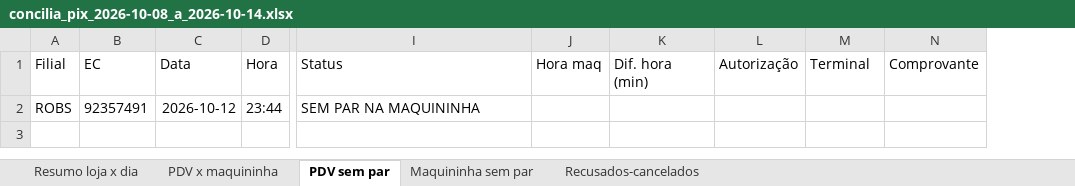
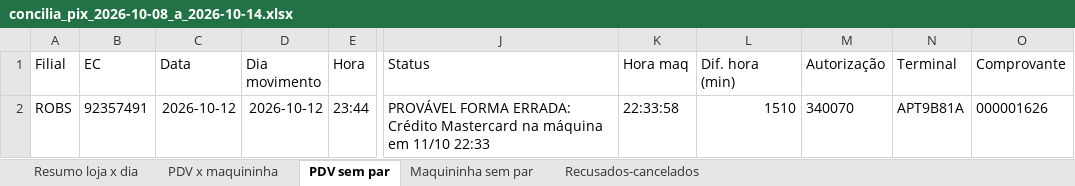
Before and after one commit to hylaryfarias/conciliacao-diaria, an Excel workbook: saida/concilia_pix_2026-10-08_a_2026-10-14.xlsx, sheet PDV sem par, drawn as a sheet; only a part is shown, gaps mark what is left out; values as stored, in another font and other column widths than the file's, no borders; addresses are those after the commit; the diff names each change by its address in the sheet, - before the commit and + after, or states it on an @@ line.

```diff
--- a/saida/concilia_pix_2026-10-08_a_2026-10-14.xlsx (sheet PDV sem par)
+++ b/saida/concilia_pix_2026-10-08_a_2026-10-14.xlsx (sheet PDV sem par)
+column D (Dia movimento), row 2: 2026-10-12
-J2 (Status): SEM PAR NA MAQUININHA
+J2 (Status): PROVÁVEL FORMA ERRADA: Crédito Mastercard na máquina em 11/10 22:33
-K2 (Hora maq): (empty)
+K2 (Hora maq): 22:33:58
-L2 (Dif. hora (min)): (empty)
+L2 (Dif. hora (min)): 1510
-M2 (Autorização): (empty)
+M2 (Autorização): 340070
-N2 (Terminal): (empty)
+N2 (Terminal): APT9B81A
-O2 (Comprovante): (empty)
+O2 (Comprovante): 000001626
```
Also changed, not shown: sheet PDV x maquininha, 2 other files.
